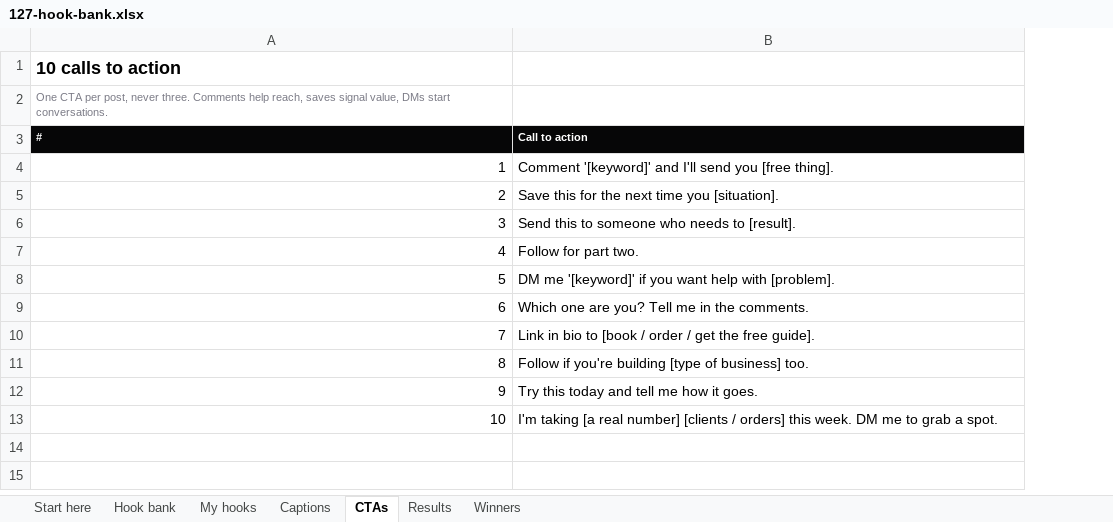
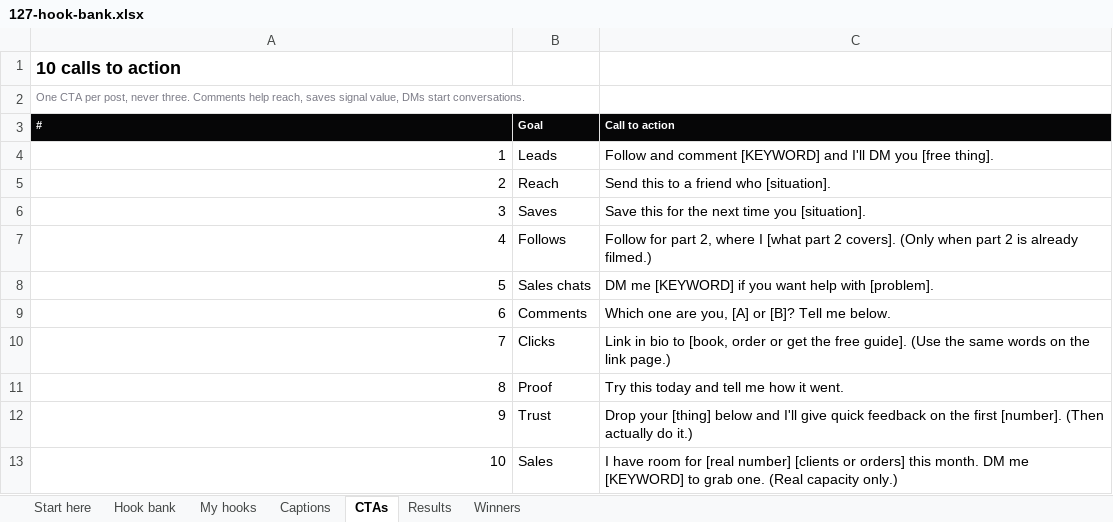
Before and after one commit to Eli-Donevia/127, an Excel workbook: content/templates/files/hook-bank/127-hook-bank.xlsx, sheet CTAs, drawn as a sheet; values as stored, in another font and other column widths than the file's, no borders; addresses are those after the commit; the diff names each change by its address in the sheet, - before the commit and + after, or states it on an @@ line.

```diff
--- a/content/templates/files/hook-bank/127-hook-bank.xlsx (sheet CTAs)
+++ b/content/templates/files/hook-bank/127-hook-bank.xlsx (sheet CTAs)
+column B (Goal), rows 4-13: Leads | Reach | Saves | Follows | Sales chats | Comments | Clicks | Proof | Trust | Sales
-C4 (Call to action): Comment '[keyword]' and I'll send you [free…
+C4 (Call to action): Follow and comment [KEYWORD] and I'll DM you [free…
-C5 (Call to action): Save this for the next time you [situation].
+C5 (Call to action): Send this to a friend who [situation].
-C6 (Call to action): Send this to someone who needs to [result].
+C6 (Call to action): Save this for the next time you [situation].
-C7 (Call to action): …for part two.
+C7 (Call to action): …for part 2, where I [what part 2 covers]. (Only when part 2 is already filmed.)
-C8 (Call to action): DM me '[keyword]' if you…
+C8 (Call to action): DM me [KEYWORD] if you…
-C9 (Call to action): Which one are you? Tell me in the comments.
+C9 (Call to action): Which one are you, [A] or [B]? Tell me below.
-C10 (Call to action): …bio to [book / order / get the free guide].
+C10 (Call to action): …bio to [book, order or get the free guide]. (Use the same words on the link page.)
-C11 (Call to action): Follow if you're building [type of business] too.
+C11 (Call to action): Try this today and tell me how it went.
-C12 (Call to action): Try this today and tell me how it goes.
+C12 (Call to action): Drop your [thing] below and I'll give quick feedback on the first [number]. (Then actually do it.)
-C13 (Call to action): I'm taking [a real number] [clients / orders] this week. DM me to grab a spot.
+C13 (Call to action): I have room for [real number] [clients or orders] this month. DM me [KEYWORD] to grab one. (Real capacity only.)
```
Also changed, not shown: sheet Hook bank, sheet My hooks, sheet Captions, sheet Results, sheet Start here, content/templates/files/hook-bank/127-hook-bank-example.xlsx, 43 other files.
